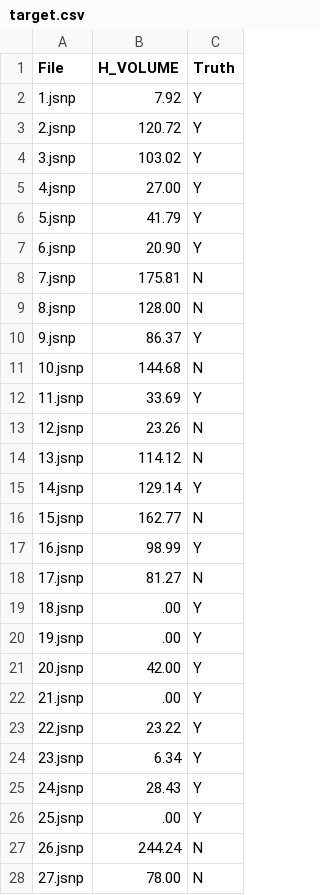
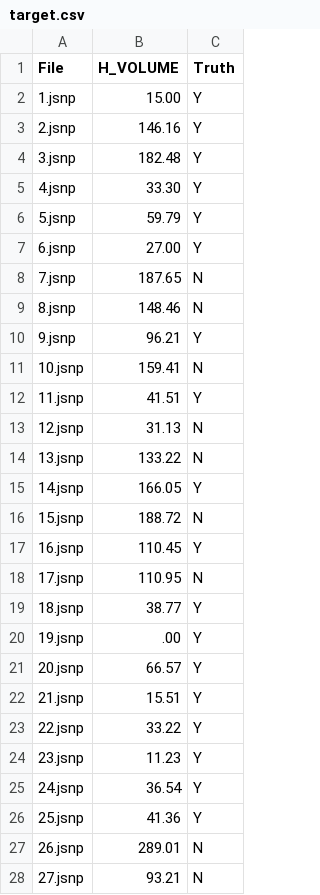
Before and after one commit to omoghaoghenemano/software-readability, a CSV file: resources/target.csv, drawn as a sheet; only a part is shown; the diff covers the shown part only.

```diff
--- a/resources/target.csv
+++ b/resources/target.csv
@@ -1,28 +1,28 @@
 File,H_VOLUME,Truth
-1.jsnp,7.92,Y
-2.jsnp,120.72,Y
-3.jsnp,103.02,Y
-4.jsnp,27.00,Y
-5.jsnp,41.79,Y
-6.jsnp,20.90,Y
-7.jsnp,175.81,N
-8.jsnp,128.00,N
-9.jsnp,86.37,Y
-10.jsnp,144.68,N
-11.jsnp,33.69,Y
-12.jsnp,23.26,N
-13.jsnp,114.12,N
-14.jsnp,129.14,Y
-15.jsnp,162.77,N
-16.jsnp,98.99,Y
-17.jsnp,81.27,N
-18.jsnp,.00,Y
+1.jsnp,15.00,Y
+2.jsnp,146.16,Y
+3.jsnp,182.48,Y
+4.jsnp,33.30,Y
+5.jsnp,59.79,Y
+6.jsnp,27.00,Y
+7.jsnp,187.65,N
+8.jsnp,148.46,N
+9.jsnp,96.21,Y
+10.jsnp,159.41,N
+11.jsnp,41.51,Y
+12.jsnp,31.13,N
+13.jsnp,133.22,N
+14.jsnp,166.05,Y
+15.jsnp,188.72,N
+16.jsnp,110.45,Y
+17.jsnp,110.95,N
+18.jsnp,38.77,Y
 19.jsnp,.00,Y
-20.jsnp,42.00,Y
-21.jsnp,.00,Y
-22.jsnp,23.22,Y
-23.jsnp,6.34,Y
-24.jsnp,28.43,Y
-25.jsnp,.00,Y
-26.jsnp,244.24,N
-27.jsnp,78.00,N
+20.jsnp,66.57,Y
+21.jsnp,15.51,Y
+22.jsnp,33.22,Y
+23.jsnp,11.23,Y
+24.jsnp,36.54,Y
+25.jsnp,41.36,Y
+26.jsnp,289.01,N
+27.jsnp,93.21,N
```
Also changed, not shown: 167 edited cells elsewhere in this file, 4 other files.
